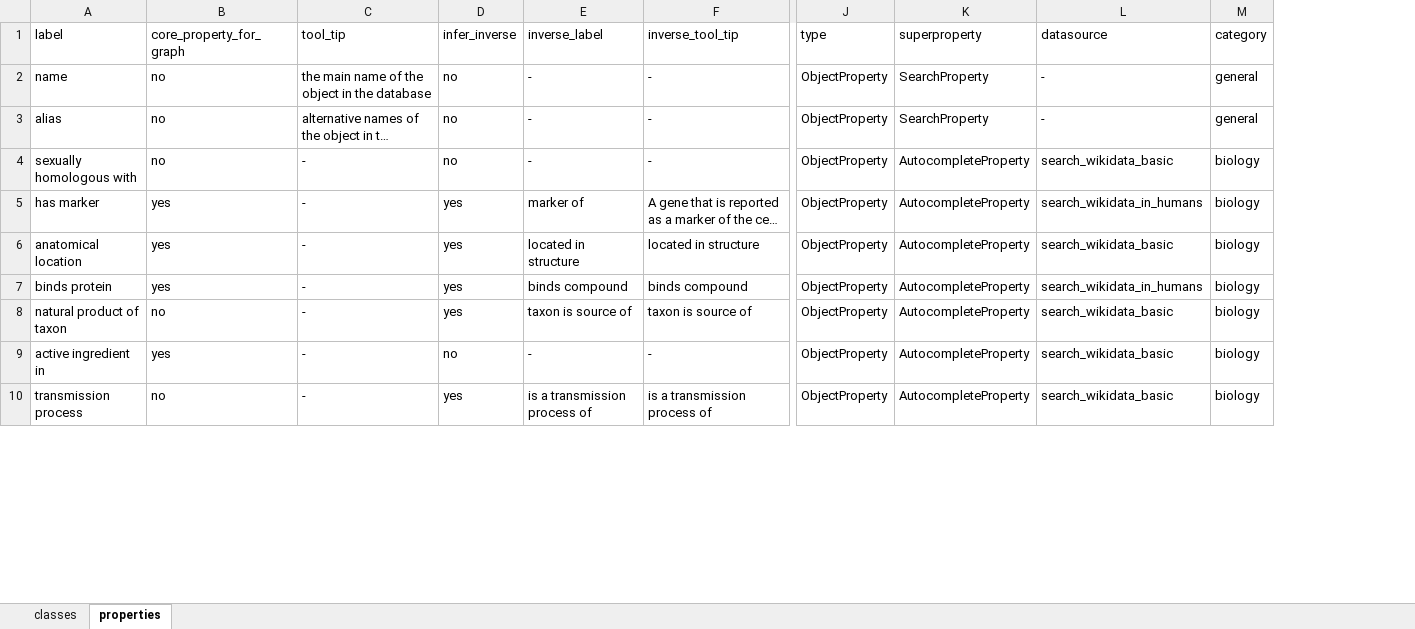
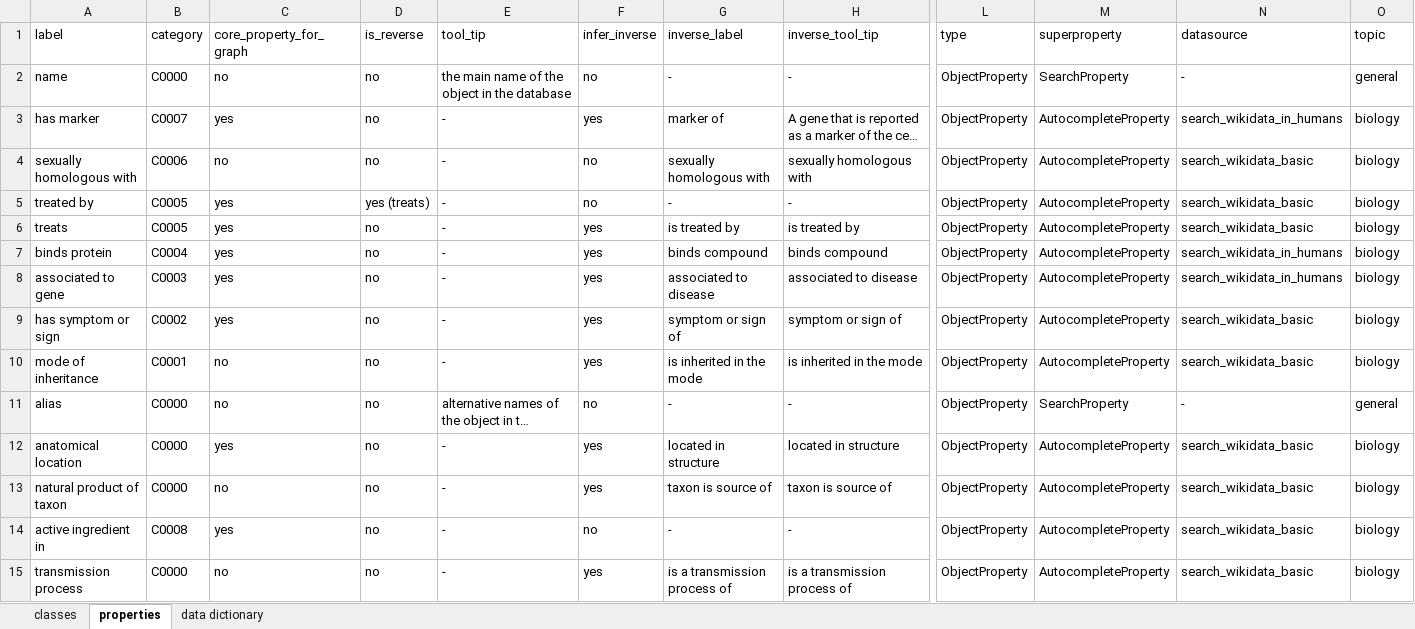
Before and after one commit to thecloudcircle/Sparnatural-1, an Excel workbook: config.xlsx, sheet properties, drawn as a sheet; only a part is shown, gaps mark what is left out; long unchanged cells end in …; values as stored, in another font and other column widths than the file's, no borders; charts and pictures not drawn; removed rows and columns are numbered as before the commit, all else as after; rows hold the shown columns only; the diff covers the shown part only; the diff names each change by its address in the sheet, - before the commit and + after, or states it on an @@ line.

```diff
--- a/config.xlsx (sheet properties)
+++ b/config.xlsx (sheet properties)
+sheet tab: data dictionary
+column B (category), row 2: C0000; rows 11-15: C0000 | C0000 | C0000 | C0008 | C0000
+column D (is_reverse), row 2: no; rows 11-15: all no
-O1: category
+O1: topic
@@ row 5 moved to row 3: has marker @@
+row 4: sexually homologous with | C0006 | no | no | - | no | sexually homologous with | sexually homologous with | ObjectProperty | AutocompleteProperty | search_wikidata_basic | biology
@@ row 14 moved to row 5: treated by @@
+row 6: treats | C0005 | yes | no | - | yes | is treated by | is treated by | ObjectProperty | AutocompleteProperty | search_wikidata_basic | biology
@@ row 15 moved to row 8: associated to gene @@
+row 9: has symptom or sign | C0002 | yes | no | - | yes | symptom or sign of | symptom or sign of | ObjectProperty | AutocompleteProperty | search_wikidata_basic | biology
@@ row 11 moved to row 10: mode of inheritance @@
-row 4: sexually homologous with | no | - | no | - | - | ObjectProperty | AutocompleteProperty | search_wikidata_basic | biology
```
Also changed, not shown: 4 added rows, 2 removed rows and 8 edited cells elsewhere in this sheet, sheet classes, formulas that keep their value, charts or pictures, 2 other files.
